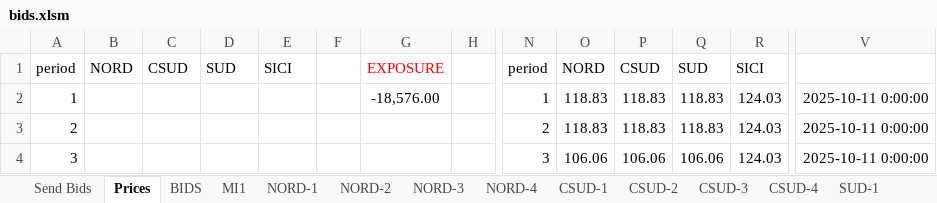
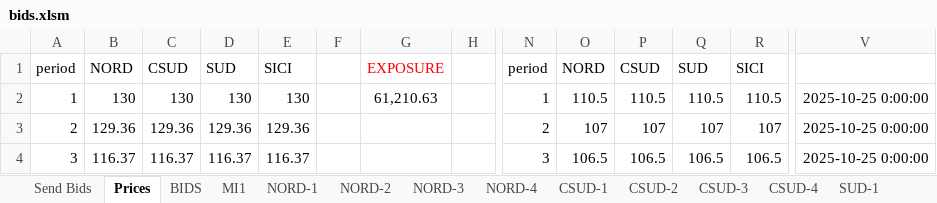
Before and after one commit to Enet-Energy-SA/Luca, an Excel workbook: bids.xlsm, sheet Prices, drawn as a sheet; only a part is shown, gaps mark what is left out; values as stored, in another font and other column widths than the file's, no borders; the diff covers the shown part only; the diff names each change by its address in the sheet, - before the commit and + after, or states it on an @@ line.

```diff
--- a/bids.xlsm (sheet Prices)
+++ b/bids.xlsm (sheet Prices)
-B2: (empty)
+B2: 130
-C2: (empty)
+C2: 130
-D2: (empty)
+D2: 130
-E2: (empty)
+E2: 130
-G2: -18,576.00
+G2: 61,210.63
-O2: 118.83
+O2: 110.5
-P2: 118.83
+P2: 110.5
-Q2: 118.83
+Q2: 110.5
-R2: 124.03
+R2: 110.5
-V2:V4: 2025-10-11 0:00:00
+V2:V4: 2025-10-25 0:00:00
-B3: (empty)
+B3: 129.36
-C3: (empty)
+C3: 129.36
-D3: (empty)
+D3: 129.36
-E3: (empty)
+E3: 129.36
-O3: 118.83
+O3: 107
-P3: 118.83
+P3: 107
-Q3: 118.83
+Q3: 107
-R3: 124.03
+R3: 107
-B4: (empty)
+B4: 116.37
-C4: (empty)
+C4: 116.37
-D4: (empty)
+D4: 116.37
-E4: (empty)
+E4: 116.37
-O4: 106.06
+O4: 106.5
-P4: 106.06
+P4: 106.5
-Q4: 106.06
+Q4: 106.5
-R4: 124.03
+R4: 106.5
```
Also changed, not shown: 838 edited cells elsewhere in this sheet, sheet BIDS, sheet NORD-4, sheet CSUD-4, sheet NORD-3, sheet CSUD-3, sheet MI1, 13 more sheets, 6 other files.
